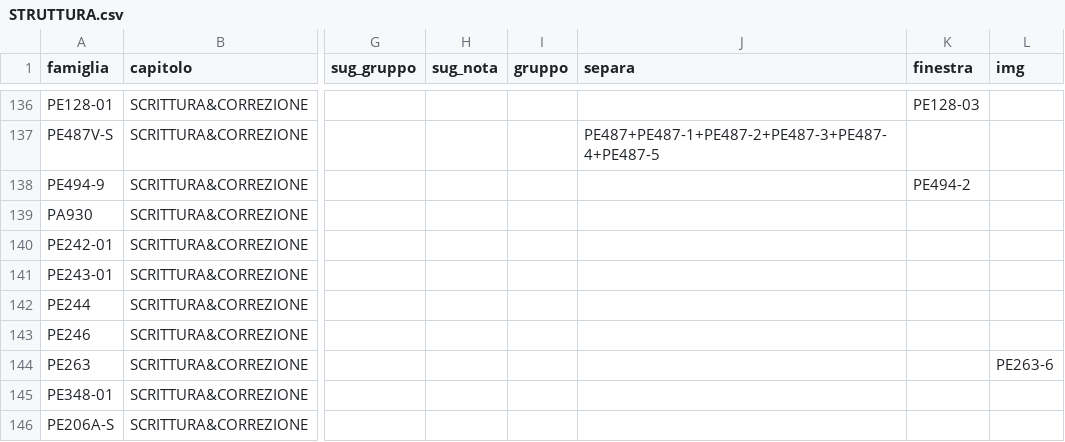
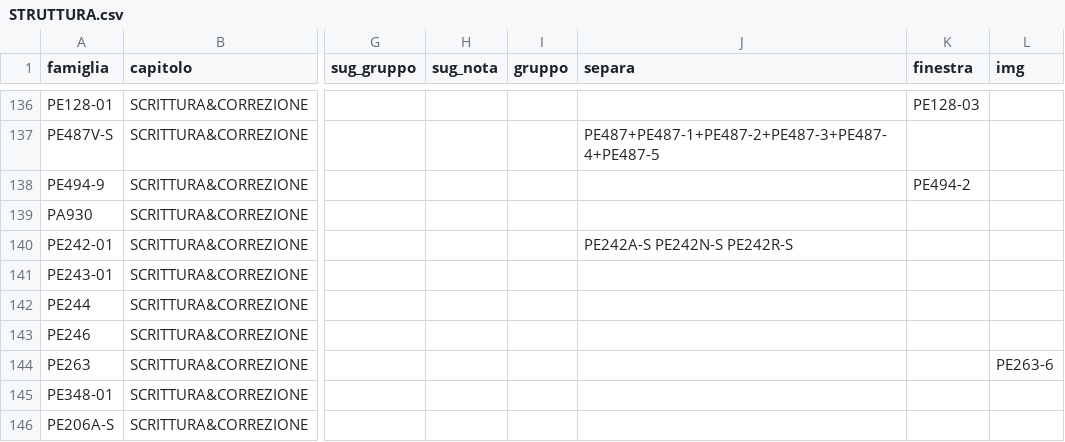
Before and after one commit to zzz89782599-arch/main-paper-catalog-editor, a CSV file: catalog_v2/dist/stato/STRUTTURA.csv, drawn as a sheet; only a part is shown, gaps mark what is left out; the diff names each change by its address in the sheet, - before the commit and + after, or states it on an @@ line.

Commit message:
STRUTTURA.csv, EAN_FIX.csv, PACK_FIX.csv, RIGA_FIX.csv, TESTI.csv, tracce.jsonl (Zezhong)

```diff
--- a/catalog_v2/dist/stato/STRUTTURA.csv
+++ b/catalog_v2/dist/stato/STRUTTURA.csv
-J140 (separa): (empty)
+J140 (separa): PE242A-S PE242N-S PE242R-S
```
Also changed, not shown: 1 other file.
